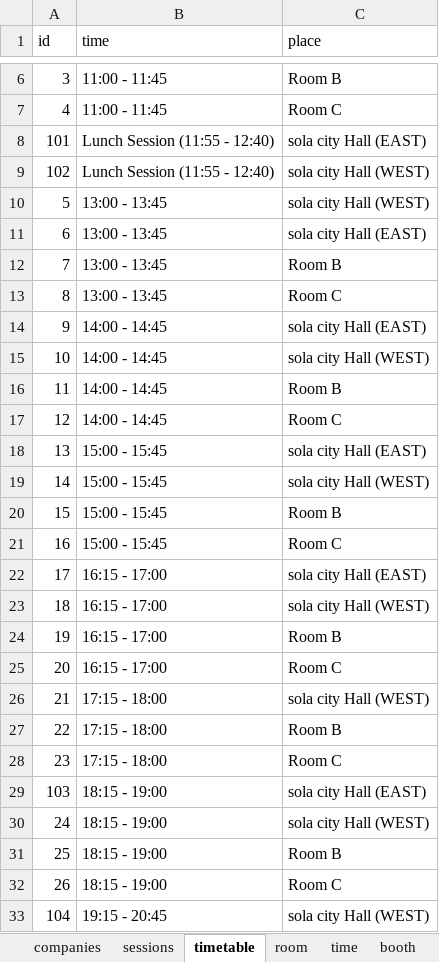
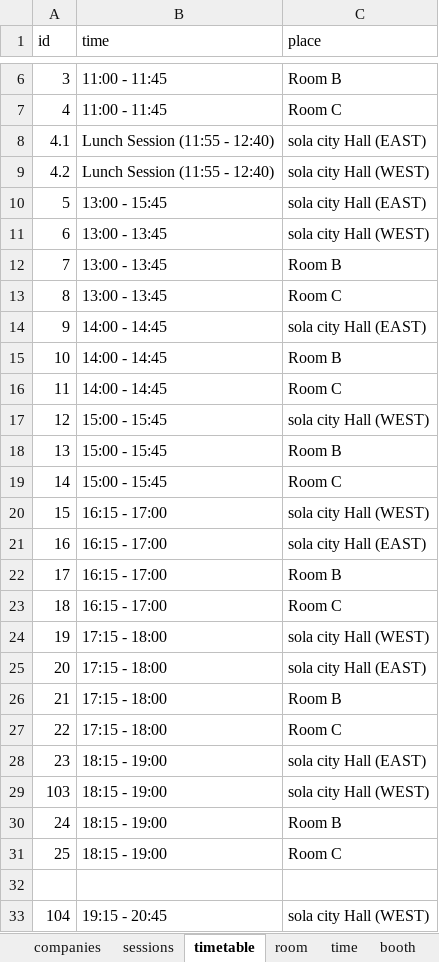
Before and after one commit to jsug-projects/spring-fest-2019, an Excel workbook: data.xlsx, sheet timetable, drawn as a sheet; only a part is shown, gaps mark what is left out; values as stored, in another font and other column widths than the file's, no borders; the diff names each change by its address in the sheet, - before the commit and + after, or states it on an @@ line.

```diff
--- a/data.xlsx (sheet timetable)
+++ b/data.xlsx (sheet timetable)
-A8 (id): 101
+A8 (id): 4.1
-A9 (id): 102
+A9 (id): 4.2
-B10 (time): 13:00 - 13:45
+B10 (time): 13:00 - 15:45
-C10 (place): sola city Hall (WEST)
+C10 (place): sola city Hall (EAST)
-C11 (place): sola city Hall (EAST)
+C11 (place): sola city Hall (WEST)
-C15 (place): sola city Hall (WEST)
+C15 (place): Room B
-C16 (place): Room B
+C16 (place): Room C
-B17 (time): 14:00 - 14:45
+B17 (time): 15:00 - 15:45
-C17 (place): Room C
+C17 (place): sola city Hall (WEST)
-C18 (place): sola city Hall (EAST)
+C18 (place): Room B
-C19 (place): sola city Hall (WEST)
+C19 (place): Room C
-B20:B21 (time): 15:00 - 15:45
+B20:B21 (time): 16:15 - 17:00
-C20 (place): Room B
+C20 (place): sola city Hall (WEST)
-C21 (place): Room C
+C21 (place): sola city Hall (EAST)
-C22 (place): sola city Hall (EAST)
+C22 (place): Room B
-C23 (place): sola city Hall (WEST)
+C23 (place): Room C
-B24:B25 (time): 16:15 - 17:00
+B24:B25 (time): 17:15 - 18:00
-C24 (place): Room B
+C24 (place): sola city Hall (WEST)
-C25 (place): Room C
+C25 (place): sola city Hall (EAST)
-C26 (place): sola city Hall (WEST)
+C26 (place): Room B
-C27 (place): Room B
+C27 (place): Room C
-B28 (time): 17:15 - 18:00
+B28 (time): 18:15 - 19:00
-C28 (place): Room C
+C28 (place): sola city Hall (EAST)
-C29 (place): sola city Hall (EAST)
+C29 (place): sola city Hall (WEST)
-C30 (place): sola city Hall (WEST)
+C30 (place): Room B
-C31 (place): Room B
+C31 (place): Room C
-row 32: 26 | 18:15 - 19:00 | Room C
+row 32: (empty)
```
Also changed, not shown: sheet sessions, sheet time, 9 other files.
